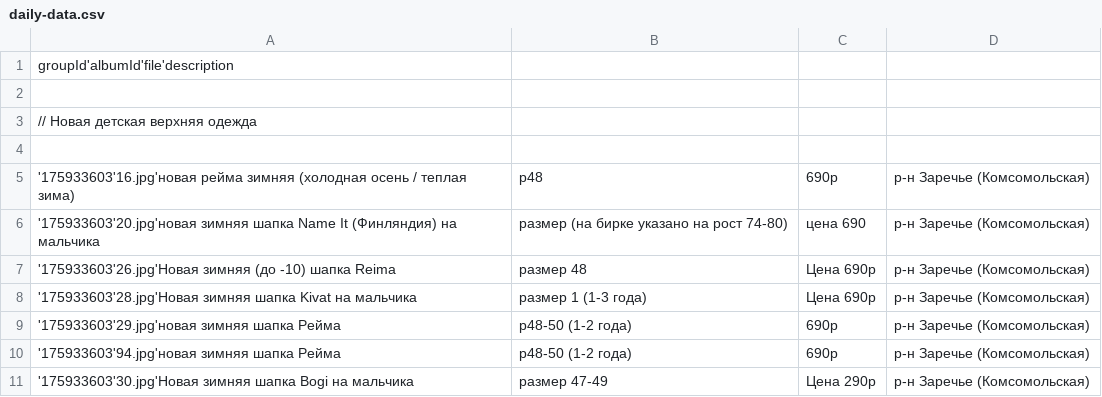
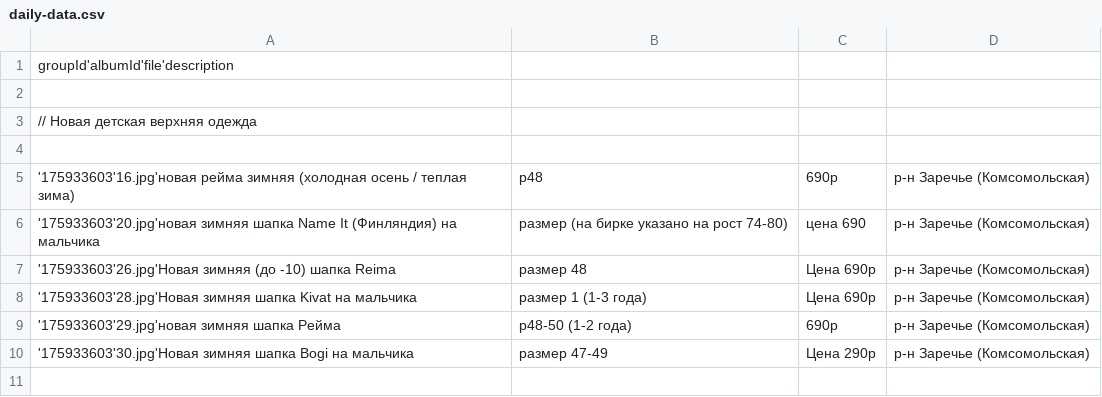
Before and after one commit to rnemykin/vkontakte, a CSV file: scheduled/src/main/resources/csv/daily-data.csv, drawn as a sheet; the diff names each change by its address in the sheet, - before the commit and + after, or states it on an @@ line.

```diff
--- a/scheduled/src/main/resources/csv/daily-data.csv
+++ b/scheduled/src/main/resources/csv/daily-data.csv
-row 10: '175933603'94.jpg'новая зимняя шапка Рейма | р48-50 (1-2 года) | 690р | р-н Заречье (Комсомольская)
```
Also changed, not shown: scheduled/src/main/resources/csv/data.csv, scheduled/src/main/resources/csv/random-data.csv.
